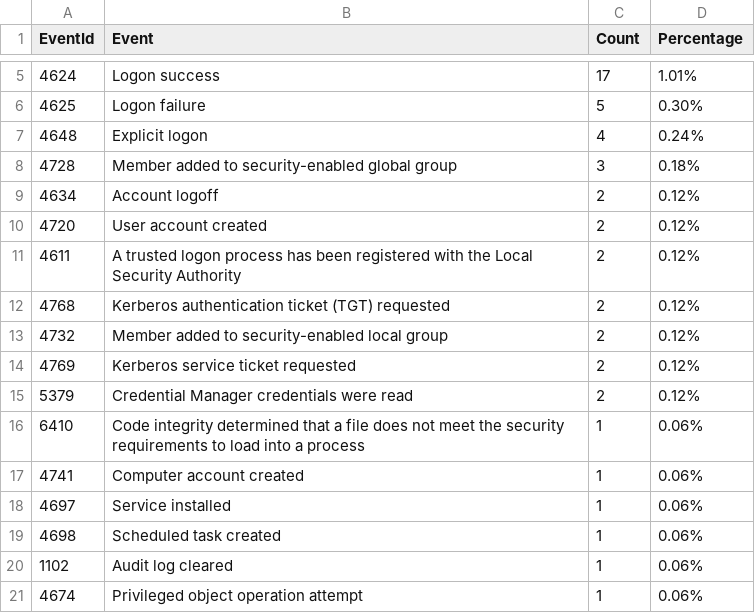
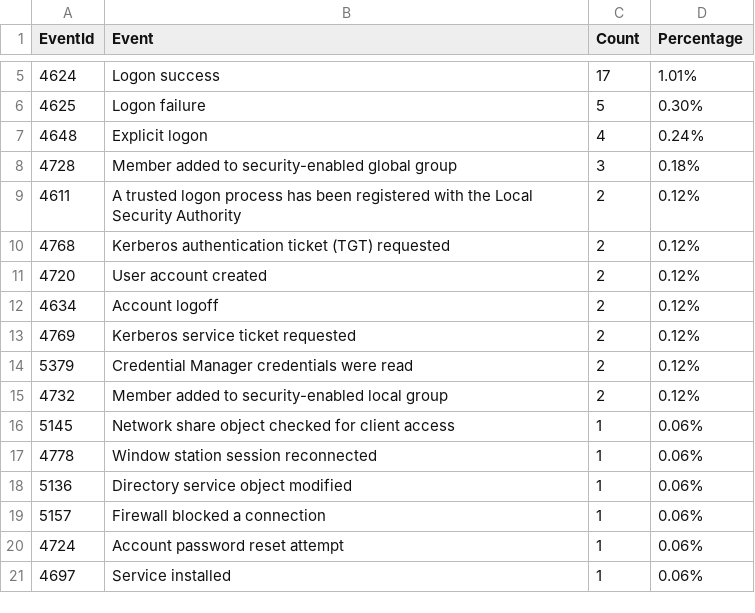
Before and after one commit to fukusuket/InvestigateWindowsLogSetting, a CSV file: security_eid.csv, drawn as a sheet; only a part is shown, gaps mark what is left out.

```diff
--- a/security_eid.csv
+++ b/security_eid.csv
@@ -8,14 +8,14 @@ EventId,Event,Count,Percentage
 4728,Member added to security-enabled global group,3,0.18%
-4634,Account logoff,2,0.12%
-4720,User account created,2,0.12%
 4611,A trusted logon process has been registered with the Local Security Authority,2,0.12%
 4768,Kerberos authentication ticket (TGT) requested,2,0.12%
-4732,Member added to security-enabled local group,2,0.12%
+4720,User account created,2,0.12%
+4634,Account logoff,2,0.12%
 4769,Kerberos service ticket requested,2,0.12%
 5379,Credential Manager credentials were read,2,0.12%
-6410,Code integrity determined that a file does not meet the security requirements to load into a process,1,0.06%
-4741,Computer account created,1,0.06%
+4732,Member added to security-enabled local group,2,0.12%
+5145,Network share object checked for client access,1,0.06%
+4778,Window station session reconnected,1,0.06%
+5136,Directory service object modified,1,0.06%
+5157,Firewall blocked a connection,1,0.06%
+4724,Account password reset attempt,1,0.06%
 4697,Service installed,1,0.06%
-4698,Scheduled task created,1,0.06%
-1102,Audit log cleared,1,0.06%
-4674,Privileged object operation attempt,1,0.06%
```
Also changed, not shown: 3 other files.
